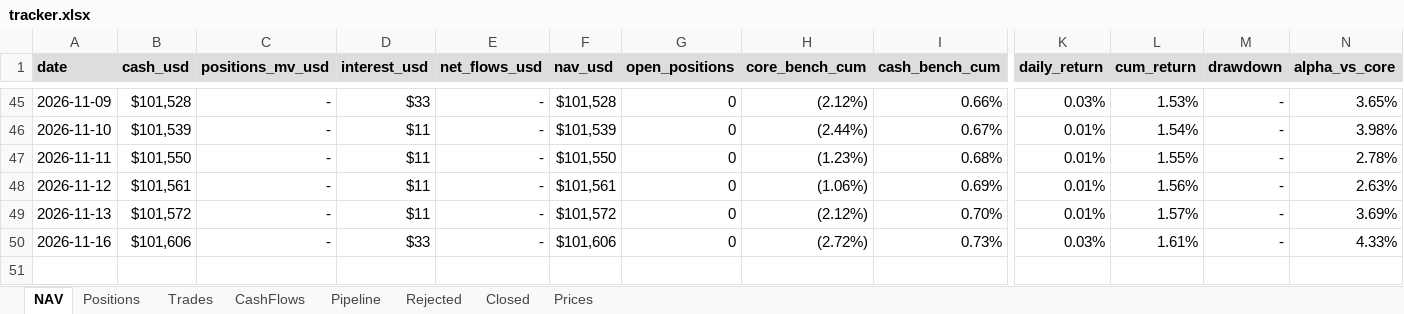
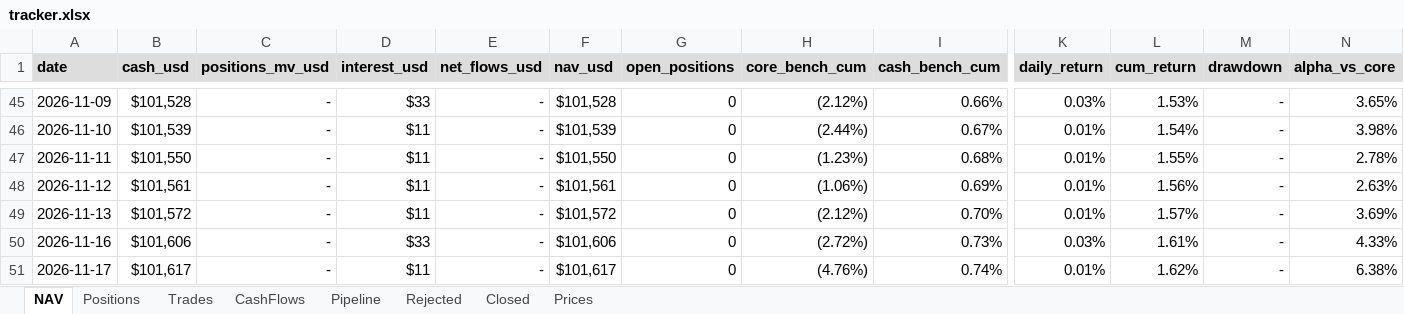
Before and after one commit to thmartinsmonteiro-netizen/hedgefund, an Excel workbook: reports/tracker.xlsx, sheet NAV, drawn as a sheet; only a part is shown, gaps mark what is left out; values as stored, in another font and other column widths than the file's, no borders; rows hold the shown columns only; the diff names each change by its address in the sheet, - before the commit and + after, or states it on an @@ line.

```diff
--- a/reports/tracker.xlsx (sheet NAV)
+++ b/reports/tracker.xlsx (sheet NAV)
+row 51: 2026-11-17 | $101,617 | - | $11 | - | $101,617 | 0 | (4.76%) | 0.74% | 0.01% | 1.62% | - | 6.38%
```
Also changed, not shown: sheet Prices, sheet Positions, 4 other files.
